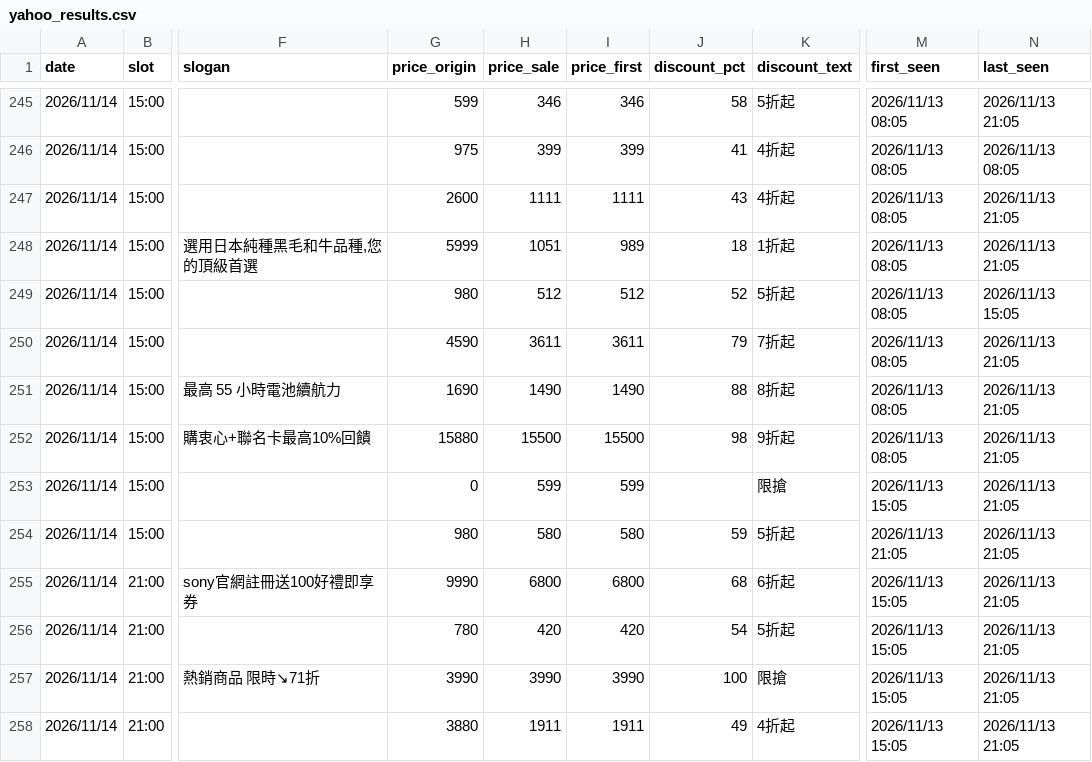
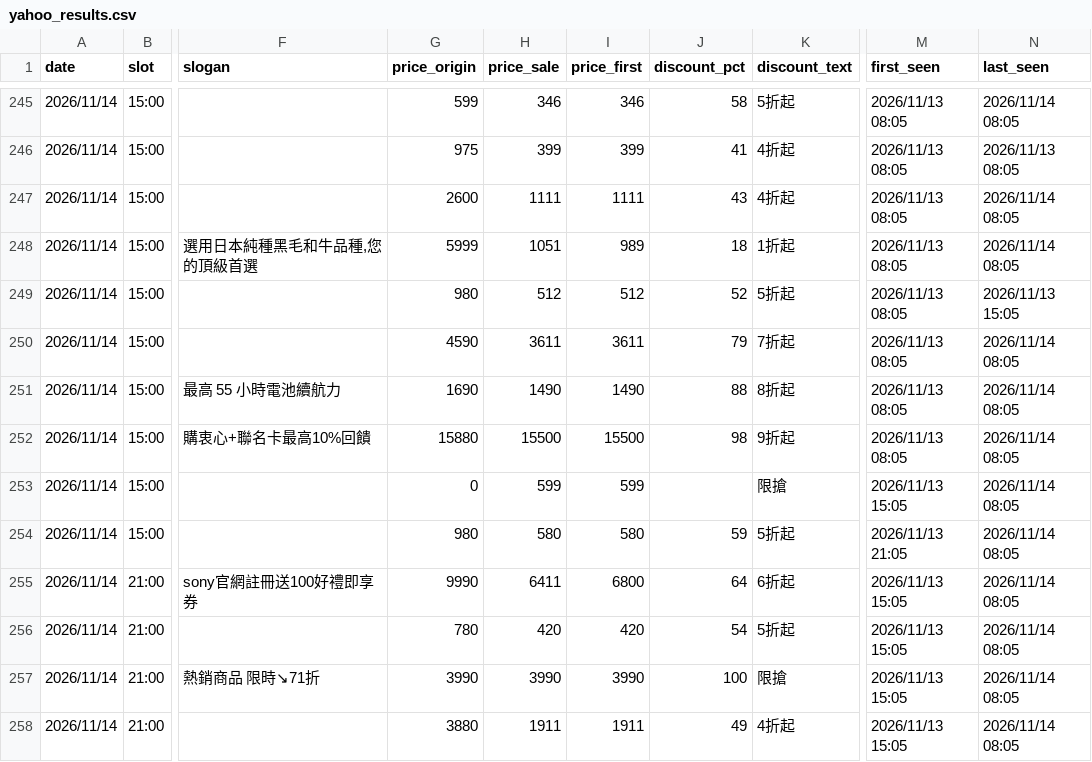
Before and after one commit to jerrycp-lab/momo-sales-monitor, a CSV file: compare/data/yahoo_results.csv, drawn as a sheet; only a part is shown, gaps mark what is left out; the diff covers the shown part only; the diff names each change by its address in the sheet, - before the commit and + after, or states it on an @@ line.

```diff
--- a/compare/data/yahoo_results.csv
+++ b/compare/data/yahoo_results.csv
-N245 (last_seen): 2026/11/13 21:05
+N245 (last_seen): 2026/11/14 08:05
-N247:N248 (last_seen): 2026/11/13 21:05
+N247:N248 (last_seen): 2026/11/14 08:05
-N250:N258 (last_seen): 2026/11/13 21:05
+N250:N258 (last_seen): 2026/11/14 08:05
-H255 (price_sale): 6800
+H255 (price_sale): 6411
-J255 (discount_pct): 68
+J255 (discount_pct): 64
```
Also changed, not shown: 102 edited cells elsewhere in this file, 2 other files.
